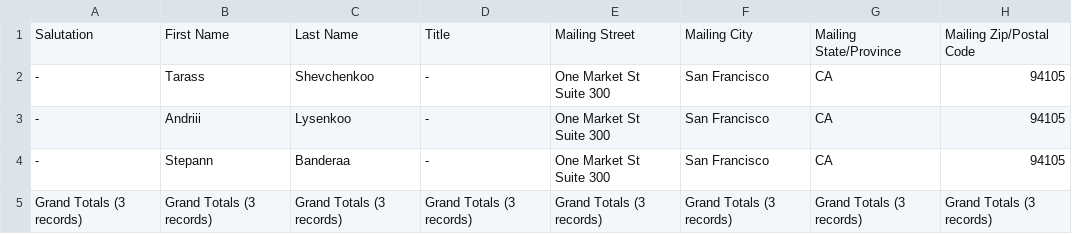
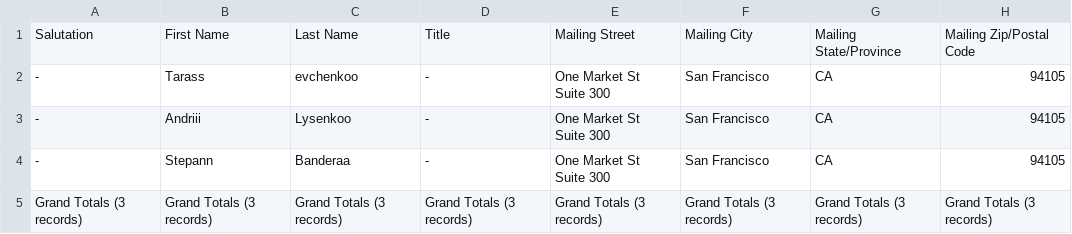
Before and after one commit to VladyslavHnatchenko/uipath_project, a CSV file: Salesforce2/contacts.csv, drawn as a sheet; only a part is shown; the diff names each change by its address in the sheet, - before the commit and + after, or states it on an @@ line.

```diff
--- a/Salesforce2/contacts.csv
+++ b/Salesforce2/contacts.csv
-C2: Shevchenkoo
+C2: evchenkoo
```
Also changed, not shown: SalesforceImportFromCSV/report1538648212131.csv, 11 other files.
